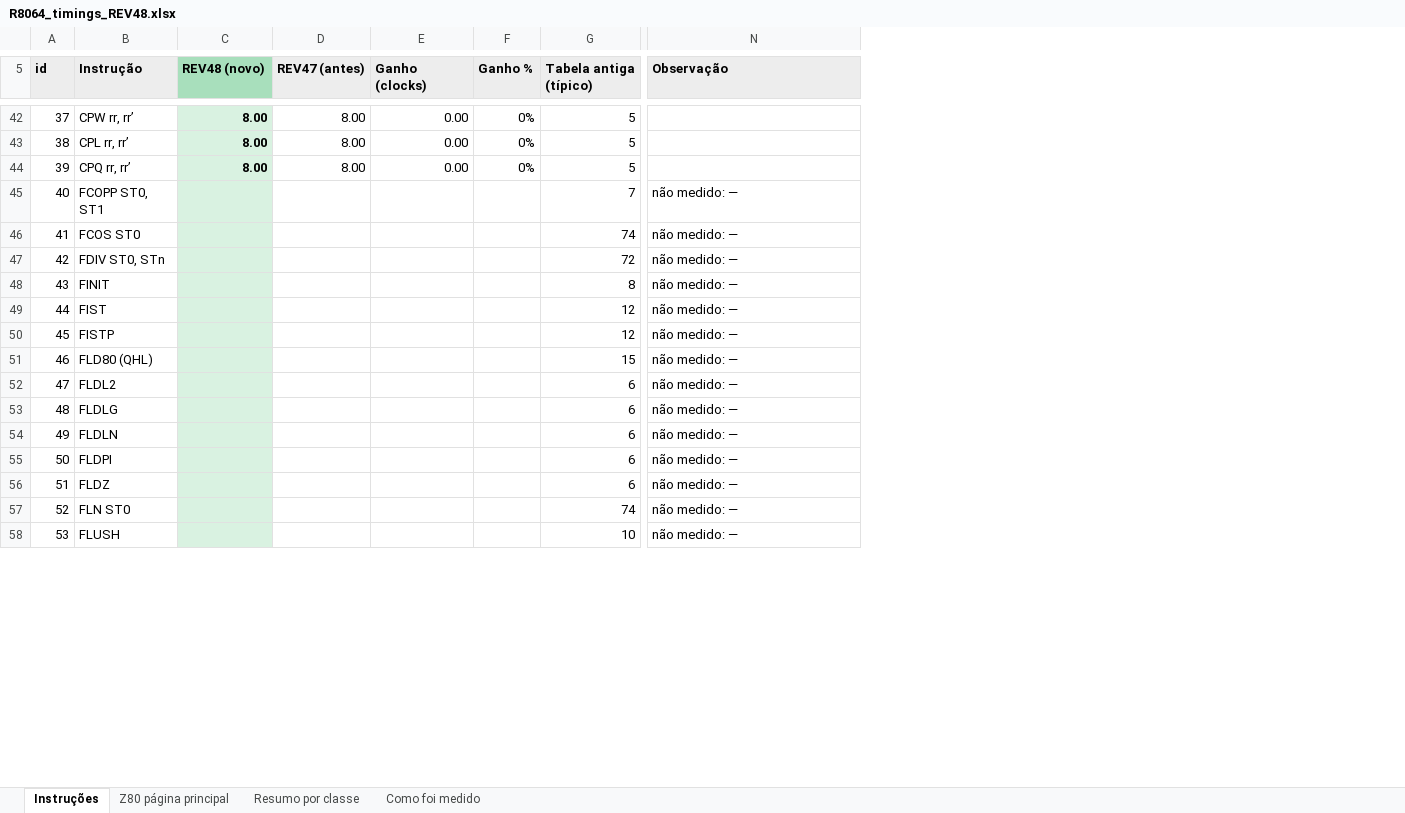
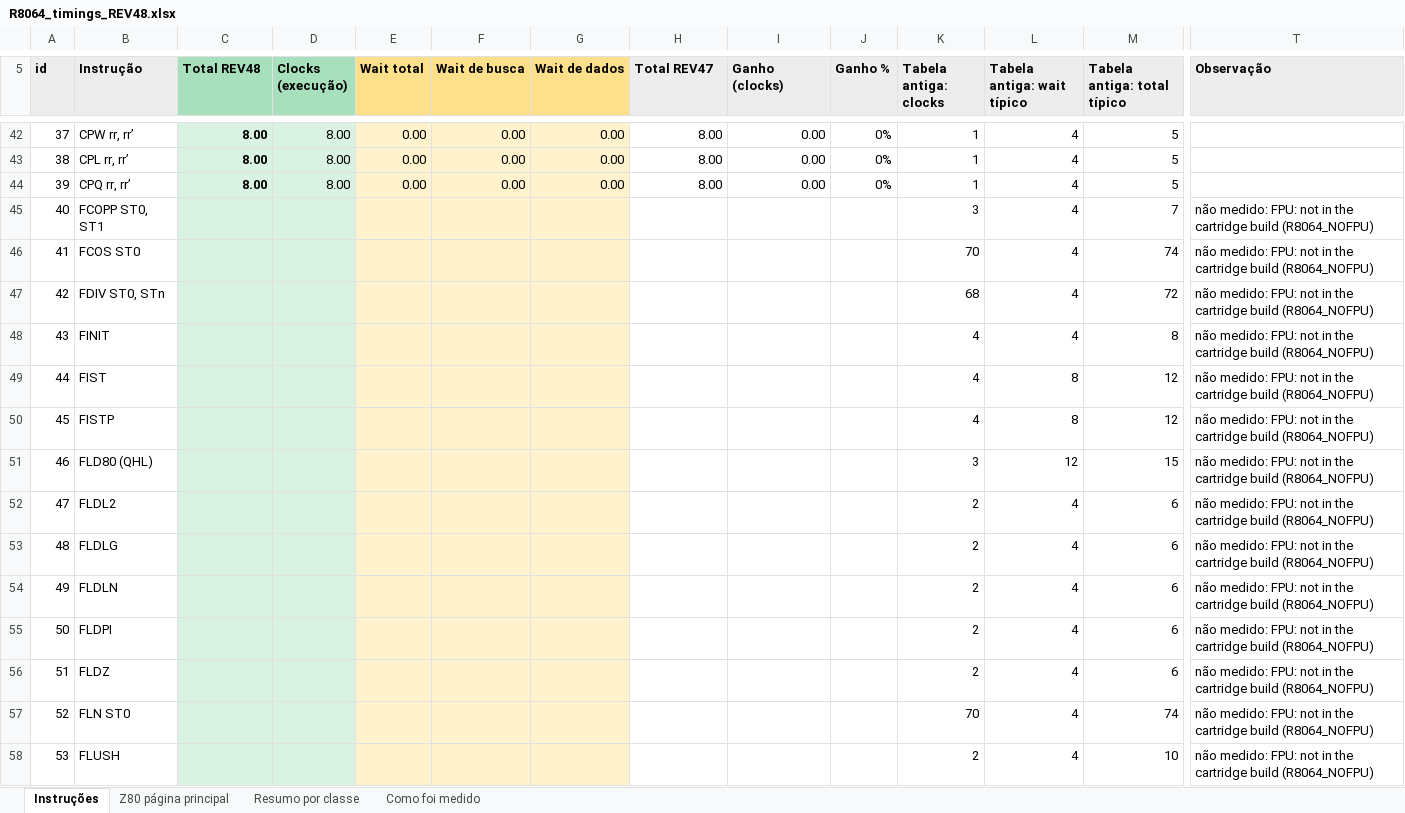
Before and after one commit to eapmoraes2012-crypto/R8064-The-64-bit-CPU-for-MSX-system, an Excel workbook: docs/timings/R8064_timings_REV48.xlsx, sheet Instruções, drawn as a sheet; only a part is shown, gaps mark what is left out; values as stored, in another font and other column widths than the file's, no borders; addresses are those after the commit; the diff covers the shown part only; the diff names each change by its address in the sheet, - before the commit and + after, or states it on an @@ line.

```diff
--- a/docs/timings/R8064_timings_REV48.xlsx (sheet Instruções)
+++ b/docs/timings/R8064_timings_REV48.xlsx (sheet Instruções)
+column D (Clocks (execução)), rows 42-44: all 8.00
+column E (Wait total), rows 42-44: all 0.00
+column F (Wait de busca), rows 42-44: all 0.00
+column G (Wait de dados), rows 42-44: all 0.00
+column K (Tabela antiga: clocks), rows 42-58: 1 | 1 | 1 | 3 | 70 | 68 | 4 | 4 | 4 | 3 | 2 | 2 | 2 | 2 | 2 | 70 | 2
+column L (Tabela antiga: wait típico), rows 42-58: 4 | 4 | 4 | 4 | 4 | 4 | 4 | 8 | 8 | 12 | 4 | 4 | 4 | 4 | 4 | 4 | 4
-C5: REV48 (novo)
+C5: Total REV48
-H5: REV47 (antes)
+H5: Total REV47
-M5: Tabela antiga (típico)
+M5: Tabela antiga: total típico
-T45:T58 (Observação): não medido: —
+T45:T58 (Observação): não medido: FPU: not in the cartridge build (R8064_NOFPU)
```
Also changed, not shown: 58 edited cells elsewhere in this sheet, sheet Z80 página principal, sheet Resumo por classe, sheet Como foi medido, formulas that keep their value, 1 other file.
